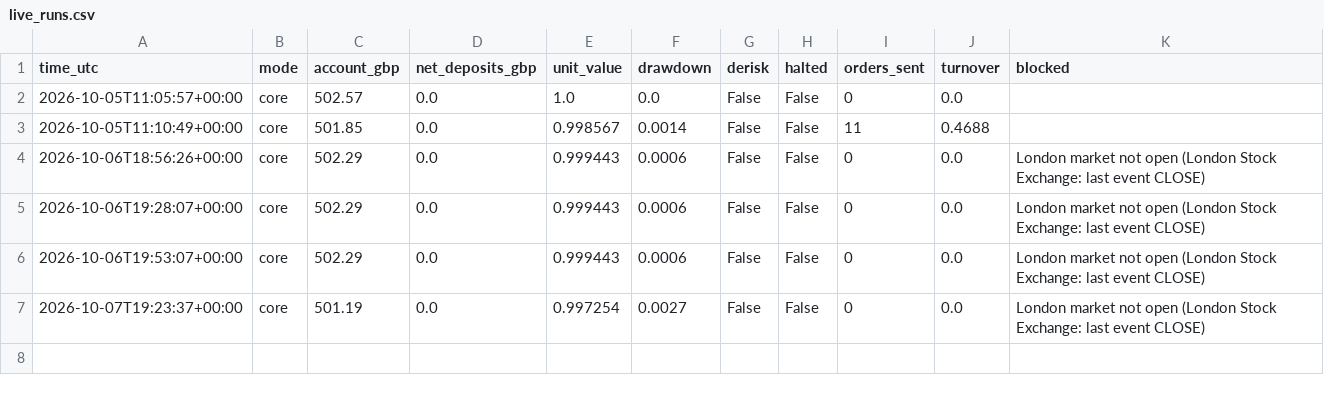
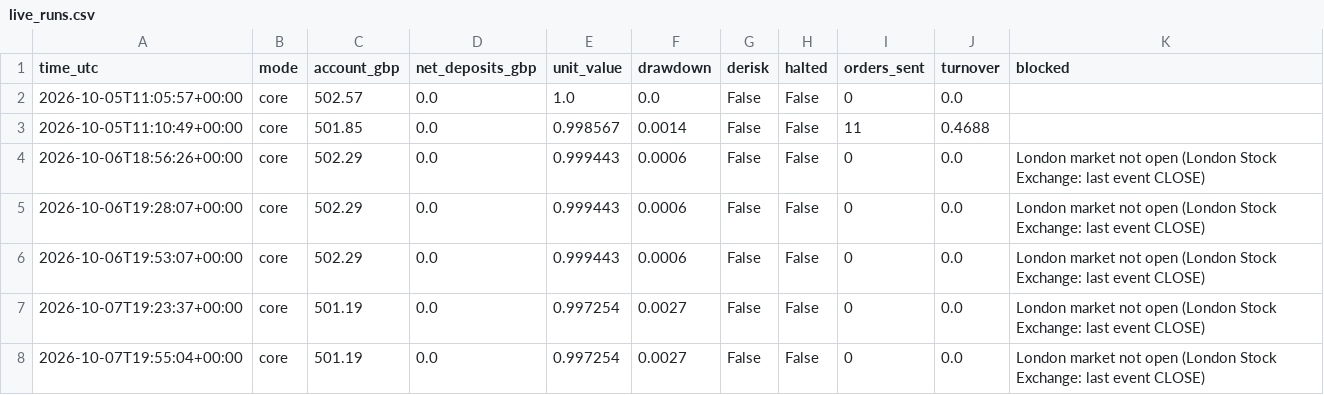
Before and after one commit to vladbrebe/isa-bot, a CSV file: state/live_runs.csv, drawn as a sheet.

```diff
--- a/state/live_runs.csv
+++ b/state/live_runs.csv
@@ -7 +7,2 @@ time_utc,mode,account_gbp,net_deposits_gbp,unit_value,drawdown,derisk,halted,ord
 2026-10-07T19:23:37+00:00,core,501.19,0.0,0.997254,0.0027,False,False,0,0.0,London market not open (London Stock Exchange: last event CLOSE)
+2026-10-07T19:55:04+00:00,core,501.19,0.0,0.997254,0.0027,False,False,0,0.0,London market not open (London Stock Exchange: last event CLOSE)
```
Also changed, not shown: 1 other file.
